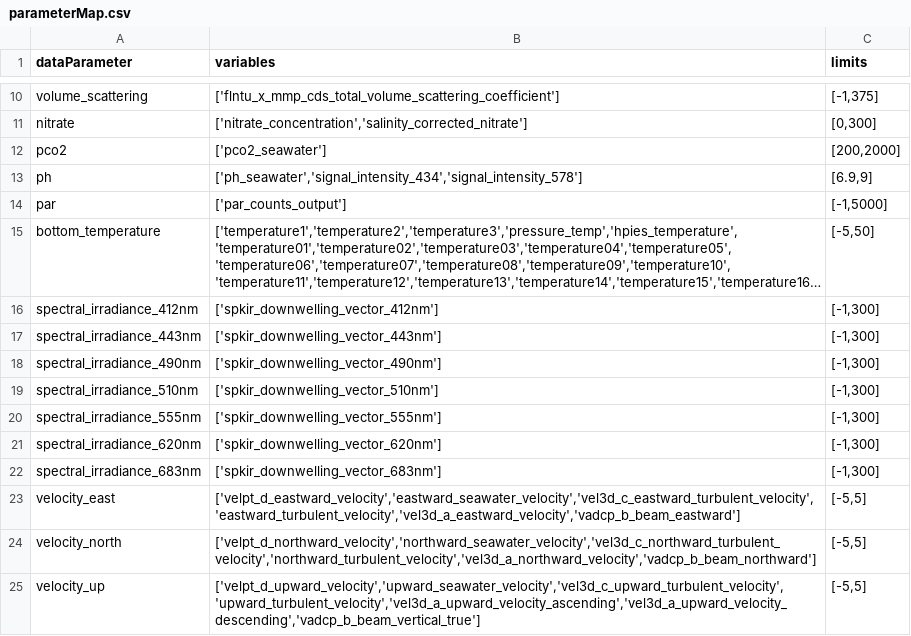
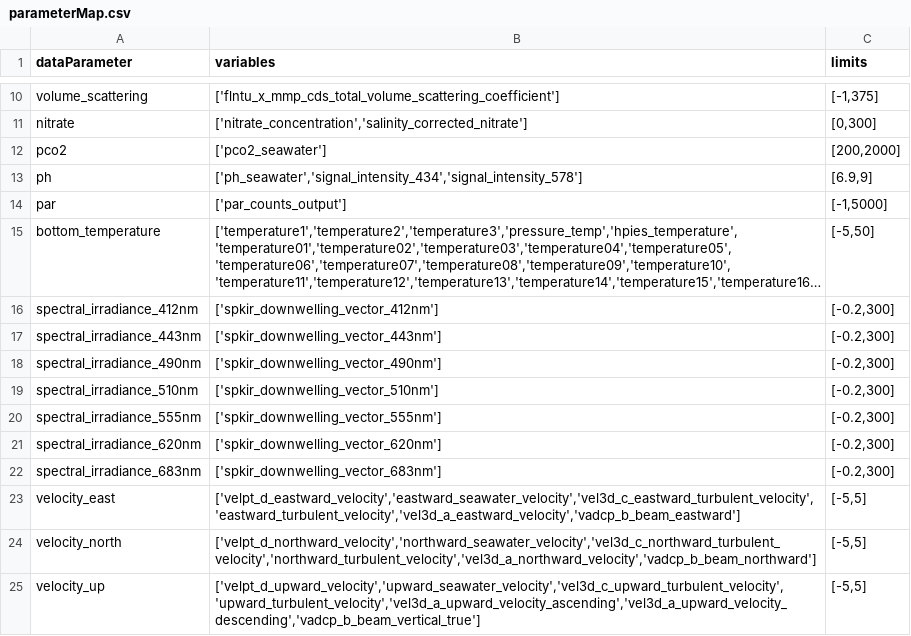
Before and after one commit to OOI-CabledArray/qartod, a CSV file: parameterMap.csv, drawn as a sheet; only a part is shown, gaps mark what is left out; long unchanged cells end in …; the diff names each change by its address in the sheet, - before the commit and + after, or states it on an @@ line.

```diff
--- a/parameterMap.csv
+++ b/parameterMap.csv
-C16:C22 (limits): [-1,300]
+C16:C22 (limits): [-0.2,300]
```
Also changed, not shown: 7 other files.
